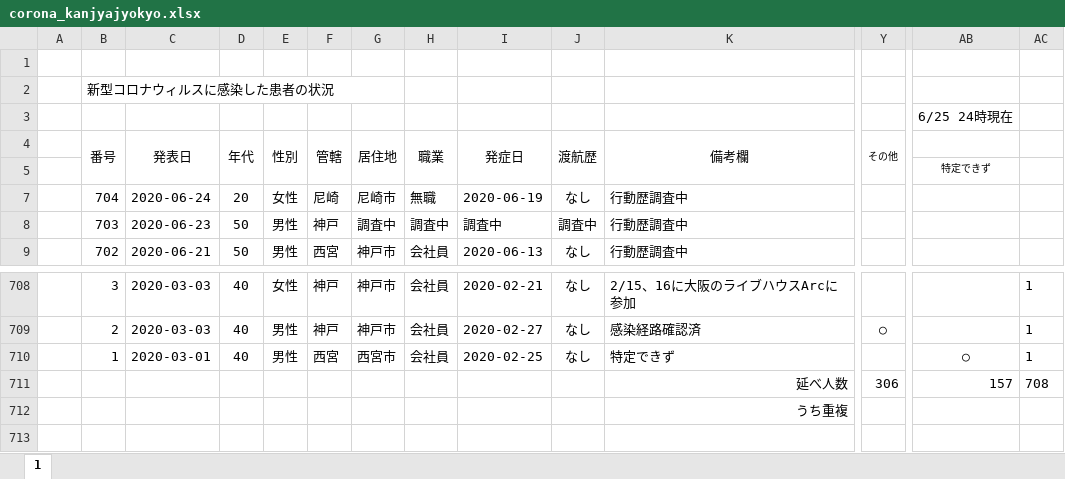
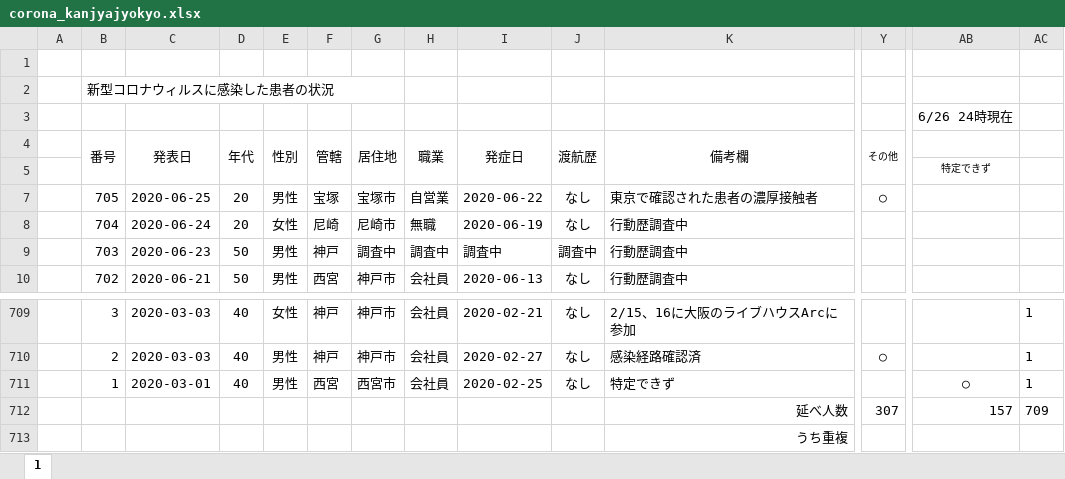
Before and after one commit to stop-covid19-hyogo/covid19-scraping, an Excel workbook: corona_kanjyajyokyo.xlsx, sheet 1, drawn as a sheet; only a part is shown, gaps mark what is left out; values as stored, in another font and other column widths than the file's, no borders; addresses are those after the commit; rows hold the shown columns only; the diff names each change by its address in the sheet, - before the commit and + after, or states it on an @@ line.

```diff
--- a/corona_kanjyajyokyo.xlsx (sheet 1)
+++ b/corona_kanjyajyokyo.xlsx (sheet 1)
-AB3: 6/25 24時現在
+AB3: 6/26 24時現在
+row 7:  | 705 | 2020-06-25 | 20 | 男性 | 宝塚 | 宝塚市 | 自営業 | 2020-06-22 | なし | 東京で確認された患者の濃厚接触者 | ○
-Y712 (その他): 306
+Y712 (その他): 307
-AC712: 708
+AC712: 709
```
Also changed, not shown: formulas that keep their value, 6 other files.
